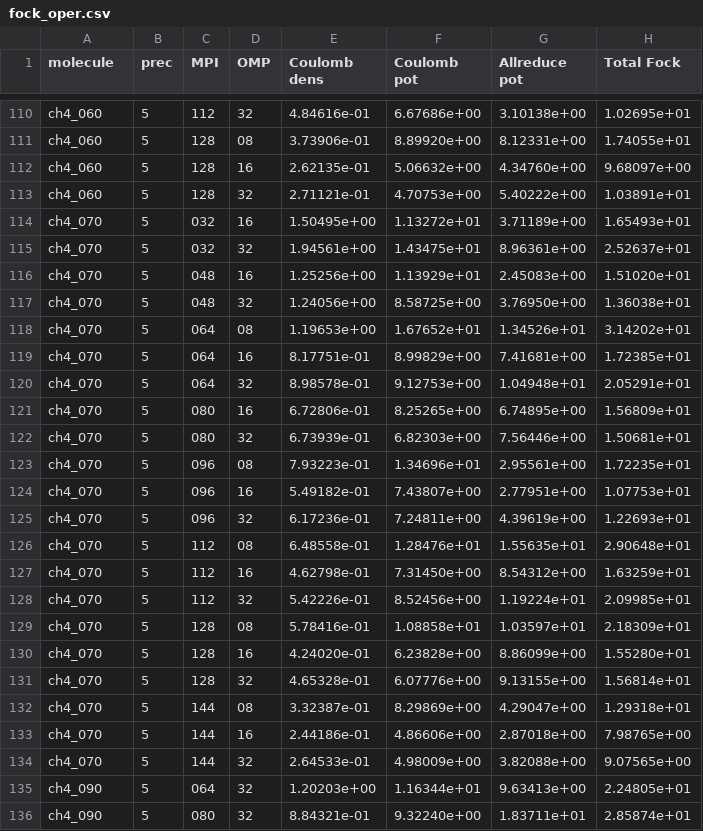
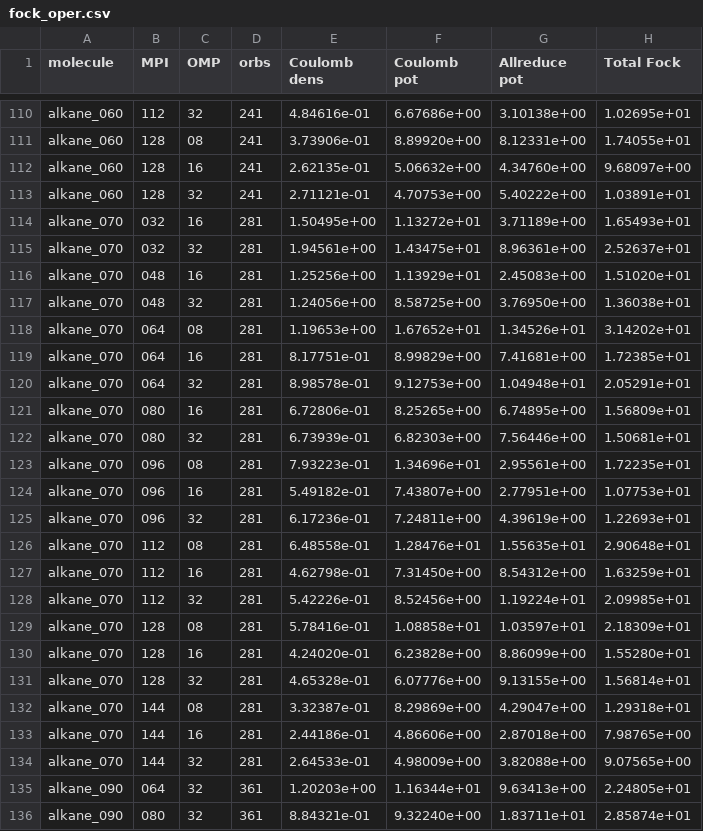
Before and after one commit to MRChemSoft/mrchem-benchmark, a CSV file: alkane-Hartree/fock_oper.csv, drawn as a sheet; only a part is shown, gaps mark what is left out; removed rows and columns are numbered as before the commit, all else as after; the diff covers the shown part only; the diff names each change by its address in the sheet, - before the commit and + after, or states it on an @@ line.

```diff
--- a/alkane-Hartree/fock_oper.csv
+++ b/alkane-Hartree/fock_oper.csv
-column B (prec), rows 110-136: all 5
+column D (orbs), rows 110-136: 241 | 241 | 241 | 241 | 281 | 281 | 281 | 281 | 281 | 281 | 281 | 281 | 281 | 281 | 281 | 281 | 281 | 281 | 281 | 281 | 281 | 281 | 281 | 281 | 281 | 361 | 361
-A110:A113 (molecule): ch4_060
+A110:A113 (molecule): alkane_060
-A114:A134 (molecule): ch4_070
+A114:A134 (molecule): alkane_070
-A135:A136 (molecule): ch4_090
+A135:A136 (molecule): alkane_090
```
Also changed, not shown: 118 edited cells elsewhere in this file, alkane-Hartree/fock_matrix.csv, alkane-Hartree/helmholtz.csv, 13 other files.
